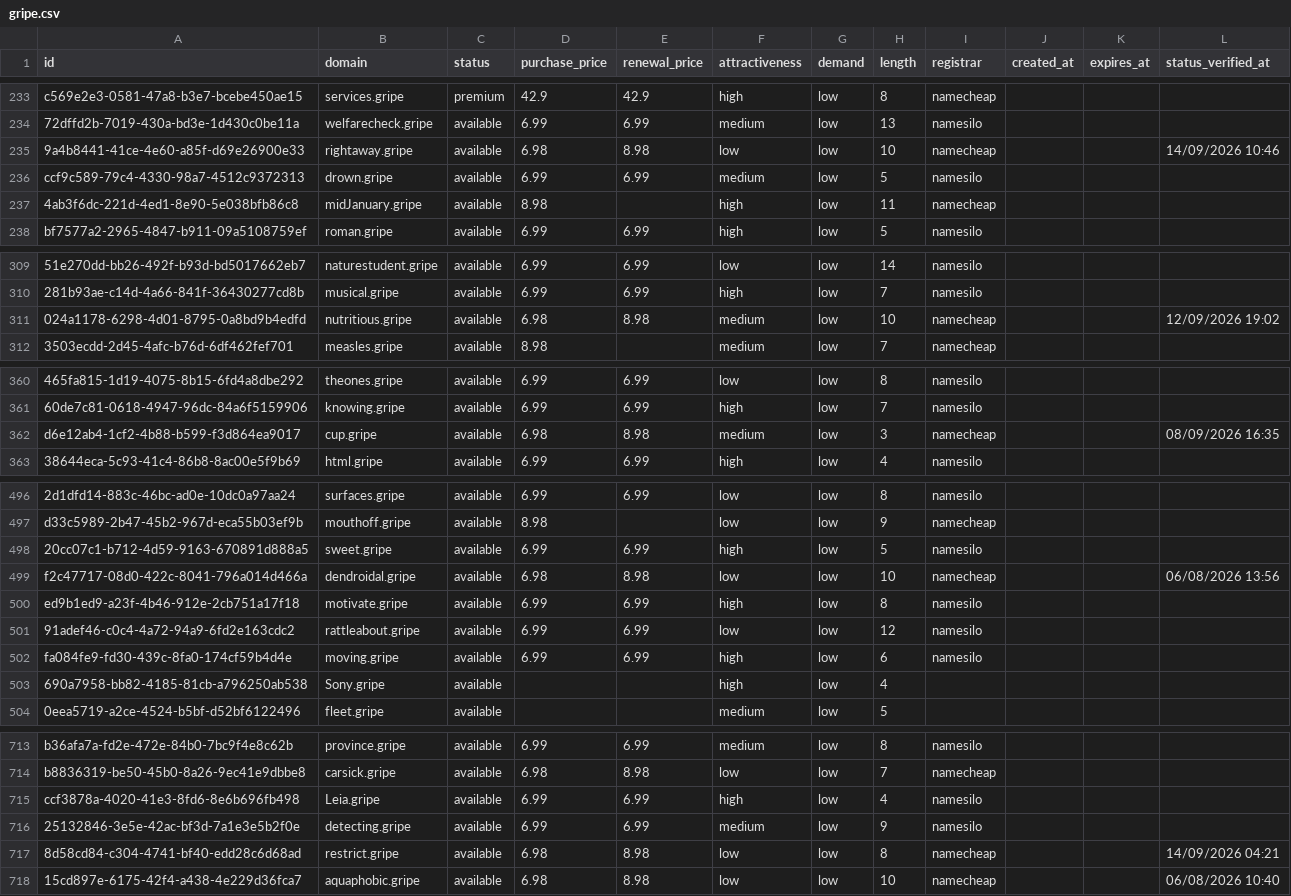
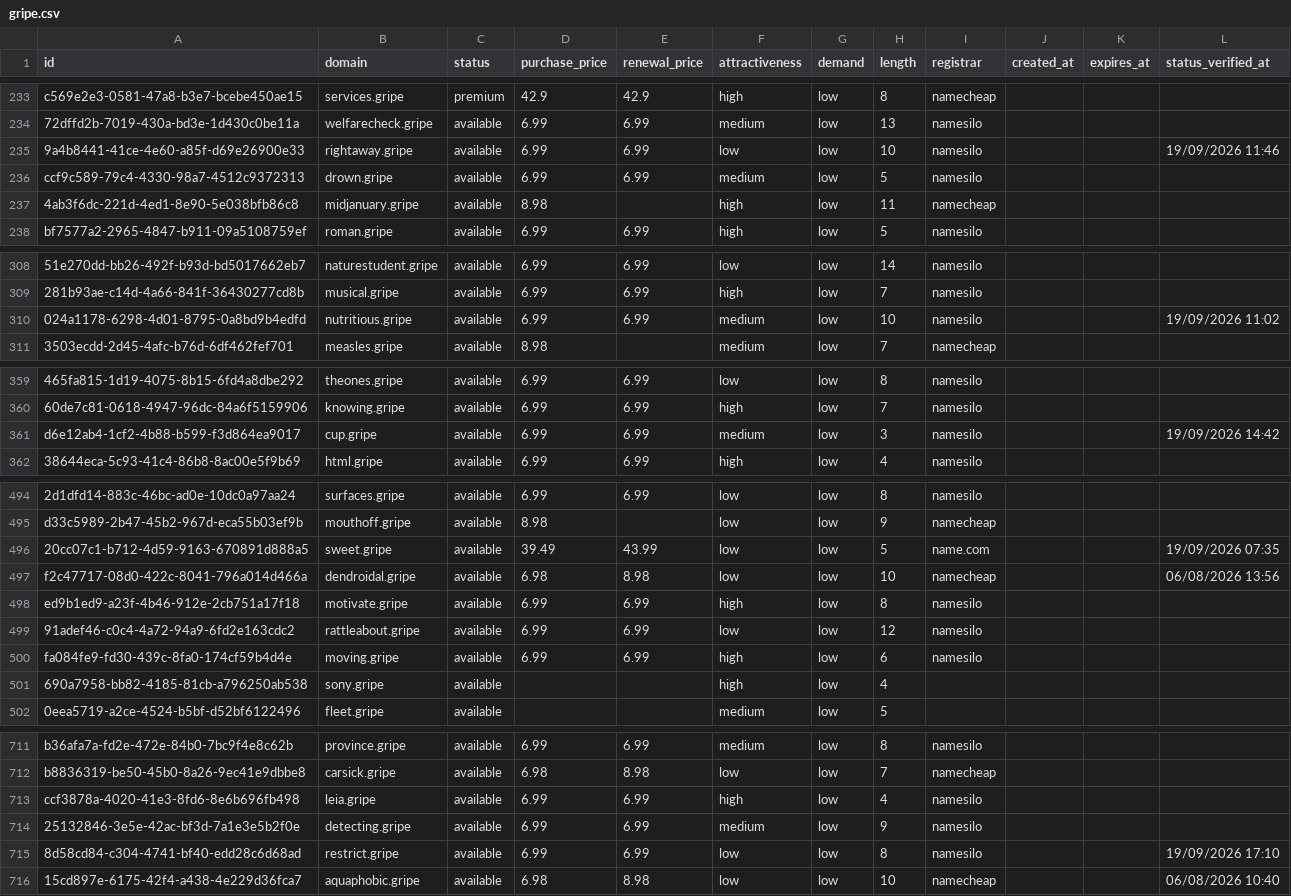
Before and after one commit to UniqueDomains/gripe-oneword-domains, a CSV file: gripe.csv, drawn as a sheet; only a part is shown, gaps mark what is left out; addresses are those after the commit; the diff covers the shown part only; the diff names each change by its address in the sheet, - before the commit and + after, or states it on an @@ line.

Commit message:
Domains update

```diff
--- a/gripe.csv
+++ b/gripe.csv
-D235 (purchase_price): 6.98
+D235 (purchase_price): 6.99
-E235 (renewal_price): 8.98
+E235 (renewal_price): 6.99
-I235 (registrar): namecheap
+I235 (registrar): namesilo
-L235 (status_verified_at): 14/09/2026 10:46
+L235 (status_verified_at): 19/09/2026 11:46
-B237 (domain): midJanuary.gripe
+B237 (domain): midjanuary.gripe
-D310 (purchase_price): 6.98
+D310 (purchase_price): 6.99
-E310 (renewal_price): 8.98
+E310 (renewal_price): 6.99
-I310 (registrar): namecheap
+I310 (registrar): namesilo
-L310 (status_verified_at): 12/09/2026 19:02
+L310 (status_verified_at): 19/09/2026 11:02
-D361 (purchase_price): 6.98
+D361 (purchase_price): 6.99
-E361 (renewal_price): 8.98
+E361 (renewal_price): 6.99
-I361 (registrar): namecheap
+I361 (registrar): namesilo
-L361 (status_verified_at): 08/09/2026 16:35
+L361 (status_verified_at): 19/09/2026 14:42
-D496 (purchase_price): 6.99
+D496 (purchase_price): 39.49
-E496 (renewal_price): 6.99
+E496 (renewal_price): 43.99
-F496 (attractiveness): high
+F496 (attractiveness): low
-I496 (registrar): namesilo
+I496 (registrar): name.com
-L496 (status_verified_at): (empty)
+L496 (status_verified_at): 19/09/2026 07:35
-B501 (domain): Sony.gripe
+B501 (domain): sony.gripe
-B713 (domain): Leia.gripe
+B713 (domain): leia.gripe
-D715 (purchase_price): 6.98
+D715 (purchase_price): 6.99
-E715 (renewal_price): 8.98
+E715 (renewal_price): 6.99
-I715 (registrar): namecheap
+I715 (registrar): namesilo
-L715 (status_verified_at): 14/09/2026 04:21
+L715 (status_verified_at): 19/09/2026 17:10
```
Also changed, not shown: 3 added rows, 3 removed rows and 64 edited cells elsewhere in this file, 4 other files.
